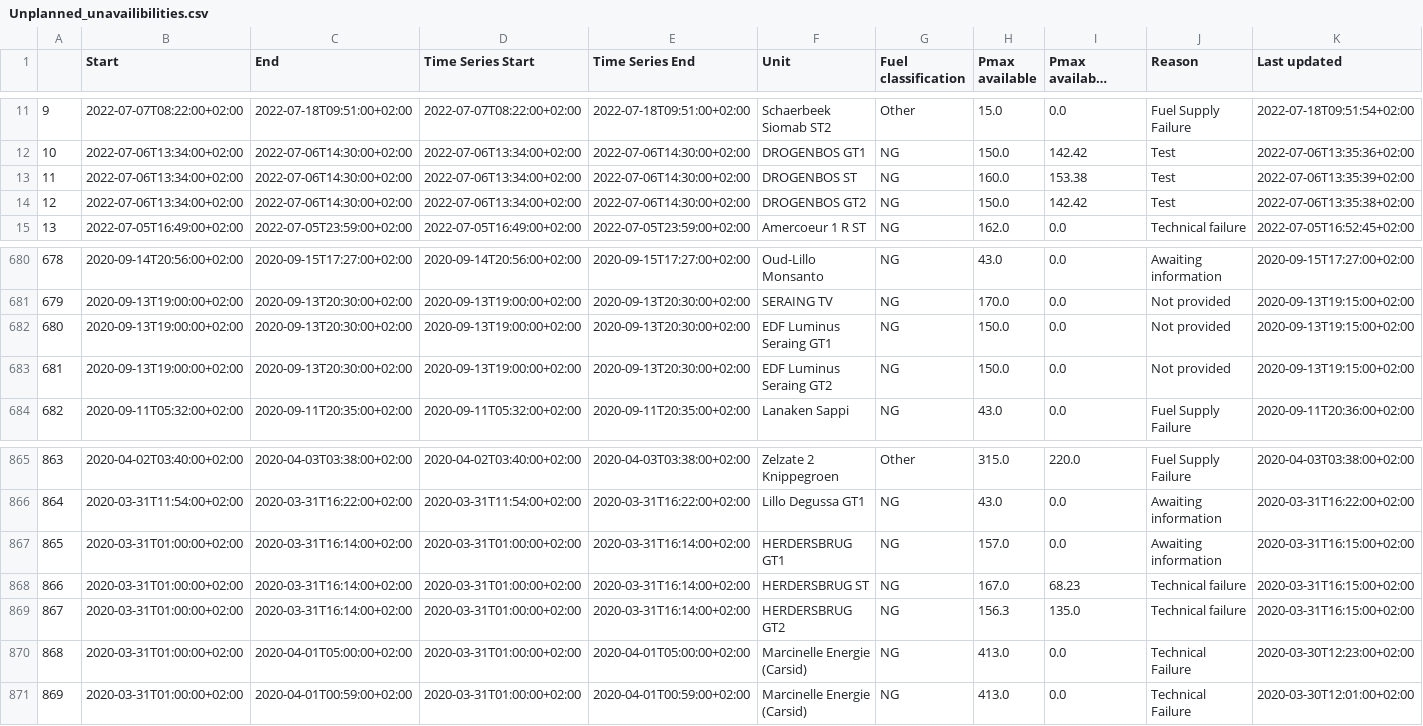
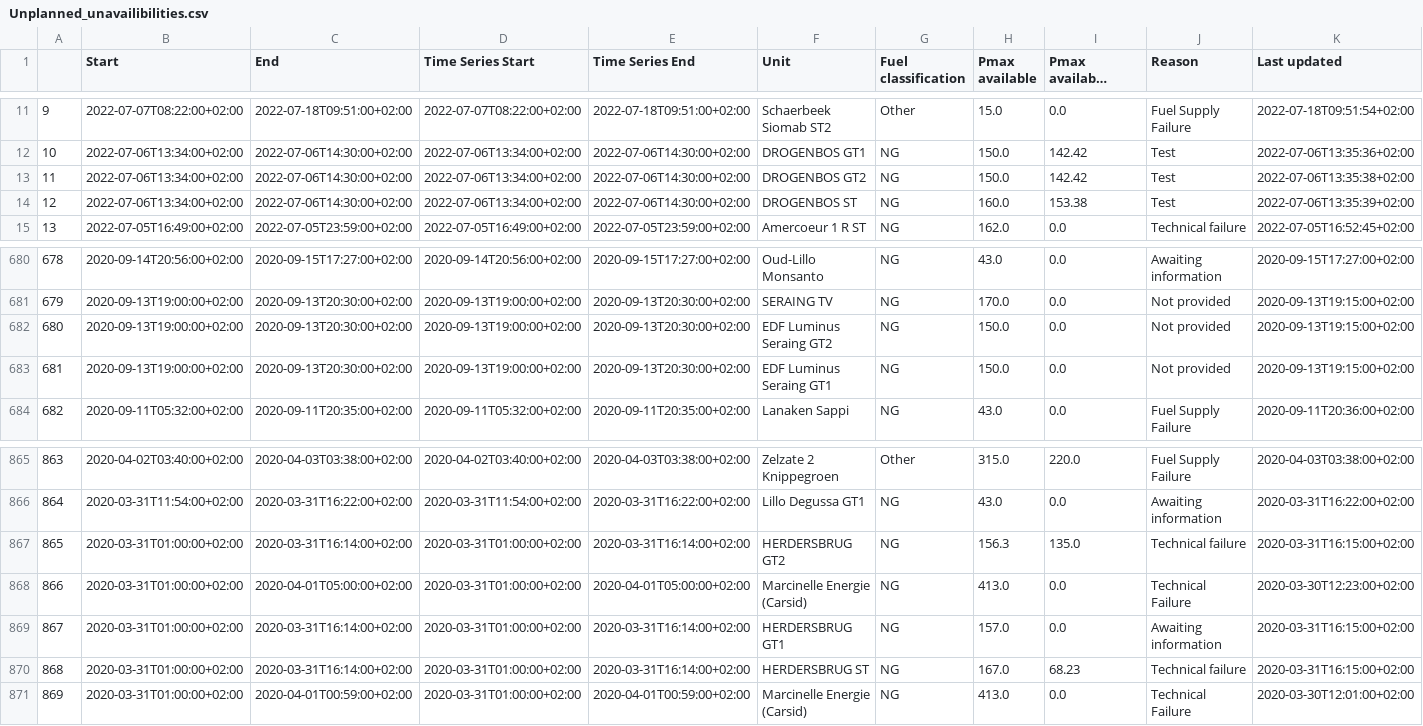
Before and after one commit to journinho/elia-opendata, a CSV file: Unplanned_unavailibilities.csv, drawn as a sheet; only a part is shown, gaps mark what is left out; long unchanged cells end in …; the diff covers the shown part only.

Commit message:
Latest data: Thu Jul 21 00:30:58 UTC 2022

```diff
--- a/Unplanned_unavailibilities.csv
+++ b/Unplanned_unavailibilities.csv
@@ -12,4 +12,4 @@
 10,2022-07-06T13:34:00+02:00,2022-07-06T14:30:00+02:00,2022-07-06T13:34:00+02:00,2022-07-06T14:30:00+02:00,DROGENBOS GT1,NG,150.0,142.42,Test,2022-07-06T13:35:36+02:00
-11,2022-07-06T13:34:00+02:00,2022-07-06T14:30:00+02:00,2022-07-06T13:34:00+02:00,2022-07-06T14:30:00+02:00,DROGENBOS ST,NG,160.0,153.38,Test,2022-07-06T13:35:39+02:00
-12,2022-07-06T13:34:00+02:00,2022-07-06T14:30:00+02:00,2022-07-06T13:34:00+02:00,2022-07-06T14:30:00+02:00,DROGENBOS GT2,NG,150.0,142.42,Test,2022-07-06T13:35:38+02:00
+11,2022-07-06T13:34:00+02:00,2022-07-06T14:30:00+02:00,2022-07-06T13:34:00+02:00,2022-07-06T14:30:00+02:00,DROGENBOS GT2,NG,150.0,142.42,Test,2022-07-06T13:35:38+02:00
+12,2022-07-06T13:34:00+02:00,2022-07-06T14:30:00+02:00,2022-07-06T13:34:00+02:00,2022-07-06T14:30:00+02:00,DROGENBOS ST,NG,160.0,153.38,Test,2022-07-06T13:35:39+02:00
 13,2022-07-05T16:49:00+02:00,2022-07-05T23:59:00+02:00,2022-07-05T16:49:00+02:00,2022-07-05T23:59:00+02:00,Amercoeur 1 R ST,NG,162.0,0.0,Technical failure,2022-07-05T16:52:45+02:00
@@ -681,4 +681,4 @@
 679,2020-09-13T19:00:00+02:00,2020-09-13T20:30:00+02:00,2020-09-13T19:00:00+02:00,2020-09-13T20:30:00+02:00,SERAING TV,NG,170.0,0.0,Not provided,2020-09-13T19:15:00+02:00
-680,2020-09-13T19:00:00+02:00,2020-09-13T20:30:00+02:00,2020-09-13T19:00:00+02:00,2020-09-13T20:30:00+02:00,EDF Luminus Seraing GT1,NG,150.0,0.0,Not provided,2020-09-13T19:15:00+02:00
-681,2020-09-13T19:00:00+02:00,2020-09-13T20:30:00+02:00,2020-09-13T19:00:00+02:00,2020-09-13T20:30:00+02:00,EDF Luminus Seraing GT2,NG,150.0,0.0,Not provided,2020-09-13T19:15:00+02:00
+680,2020-09-13T19:00:00+02:00,2020-09-13T20:30:00+02:00,2020-09-13T19:00:00+02:00,2020-09-13T20:30:00+02:00,EDF Luminus Seraing GT2,NG,150.0,0.0,Not provided,2020-09-13T19:15:00+02:00
+681,2020-09-13T19:00:00+02:00,2020-09-13T20:30:00+02:00,2020-09-13T19:00:00+02:00,2020-09-13T20:30:00+02:00,EDF Luminus Seraing GT1,NG,150.0,0.0,Not provided,2020-09-13T19:15:00+02:00
 682,2020-09-11T05:32:00+02:00,2020-09-11T20:35:00+02:00,2020-09-11T05:32:00+02:00,2020-09-11T20:35:00+02:00,Lanaken Sappi,NG,43.0,0.0,Fuel Supply Failure,2020-09-11T20:36:00+02:00
@@ -866,6 +866,6 @@
 864,2020-03-31T11:54:00+02:00,2020-03-31T16:22:00+02:00,2020-03-31T11:54:00+02:00,2020-03-31T16:22:00+02:00,Lillo Degussa GT1,NG,43.0,0.0,Awaiting information,2020-03-31T16:22:00+02:00
-865,2020-03-31T01:00:00+02:00,2020-03-31T16:14:00+02:00,2020-03-31T01:00:00+02:00,2020-03-31T16:14:00+02:00,HERDERSBRUG GT1,NG,157.0,0.0,Awaiting information,2020-03-31T16:15:00+02:00
-866,2020-03-31T01:00:00+02:00,2020-03-31T16:14:00+02:00,2020-03-31T01:00:00+02:00,2020-03-31T16:14:00+02:00,HERDERSBRUG ST,NG,167.0,68.23,Technical failure,2020-03-31T16:15:00+02:00
-867,2020-03-31T01:00:00+02:00,2020-03-31T16:14:00+02:00,2020-03-31T01:00:00+02:00,2020-03-31T16:14:00+02:00,HERDERSBRUG GT2,NG,156.3,135.0,Technical failure,2020-03-31T16:15:00+02:00
-868,2020-03-31T01:00:00+02:00,2020-04-01T05:00:00+02:00,2020-03-31T01:00:00+02:00,2020-04-01T05:00:00+02:00,Marcinelle Energie (Carsid),NG,413.0,0.0,Technical Failure,2020-03-30T12:23:00+02:00
+865,2020-03-31T01:00:00+02:00,2020-03-31T16:14:00+02:00,2020-03-31T01:00:00+02:00,2020-03-31T16:14:00+02:00,HERDERSBRUG GT2,NG,156.3,135.0,Technical failure,2020-03-31T16:15:00+02:00
+866,2020-03-31T01:00:00+02:00,2020-04-01T05:00:00+02:00,2020-03-31T01:00:00+02:00,2020-04-01T05:00:00+02:00,Marcinelle Energie (Carsid),NG,413.0,0.0,Technical Failure,2020-03-30T12:23:00+02:00
+867,2020-03-31T01:00:00+02:00,2020-03-31T16:14:00+02:00,2020-03-31T01:00:00+02:00,2020-03-31T16:14:00+02:00,HERDERSBRUG GT1,NG,157.0,0.0,Awaiting information,2020-03-31T16:15:00+02:00
+868,2020-03-31T01:00:00+02:00,2020-03-31T16:14:00+02:00,2020-03-31T01:00:00+02:00,2020-03-31T16:14:00+02:00,HERDERSBRUG ST,NG,167.0,68.23,Technical failure,2020-03-31T16:15:00+02:00
 869,2020-03-31T01:00:00+02:00,2020-04-01T00:59:00+02:00,2020-03-31T01:00:00+02:00,2020-04-01T00:59:00+02:00,Marcinelle Energie (Carsid),NG,413.0,0.0,Technical Failure,2020-03-30T12:01:00+02:00
```
Also changed, not shown: 38 edited cells elsewhere in this file.
